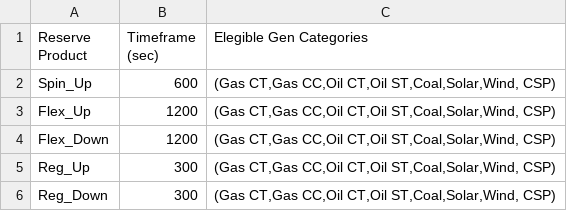
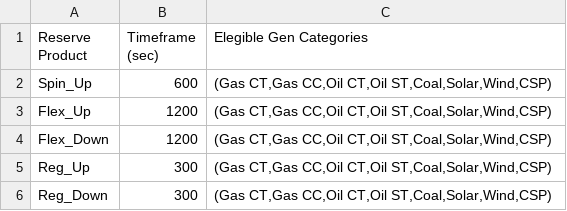
Before and after one commit to GridMod/RTS-GMLC, a CSV file: RTS_Data/SourceData/reserves.csv, drawn as a sheet.

```diff
--- a/RTS_Data/SourceData/reserves.csv
+++ b/RTS_Data/SourceData/reserves.csv
@@ -1,6 +1,6 @@
 Reserve Product,Timeframe (sec),Elegible Gen Categories
-Spin_Up,600,"(Gas CT,Gas CC,Oil CT,Oil ST,Coal,Solar,Wind, CSP)"
-Flex_Up,1200,"(Gas CT,Gas CC,Oil CT,Oil ST,Coal,Solar,Wind, CSP)"
-Flex_Down,1200,"(Gas CT,Gas CC,Oil CT,Oil ST,Coal,Solar,Wind, CSP)"
-Reg_Up,300,"(Gas CT,Gas CC,Oil CT,Oil ST,Coal,Solar,Wind, CSP)"
-Reg_Down,300,"(Gas CT,Gas CC,Oil CT,Oil ST,Coal,Solar,Wind, CSP)"
+Spin_Up,600,"(Gas CT,Gas CC,Oil CT,Oil ST,Coal,Solar,Wind,CSP)"
+Flex_Up,1200,"(Gas CT,Gas CC,Oil CT,Oil ST,Coal,Solar,Wind,CSP)"
+Flex_Down,1200,"(Gas CT,Gas CC,Oil CT,Oil ST,Coal,Solar,Wind,CSP)"
+Reg_Up,300,"(Gas CT,Gas CC,Oil CT,Oil ST,Coal,Solar,Wind,CSP)"
+Reg_Down,300,"(Gas CT,Gas CC,Oil CT,Oil ST,Coal,Solar,Wind,CSP)"
```
Also changed, not shown: RTS_Data/SourceData/gen.csv, 3 other files.
